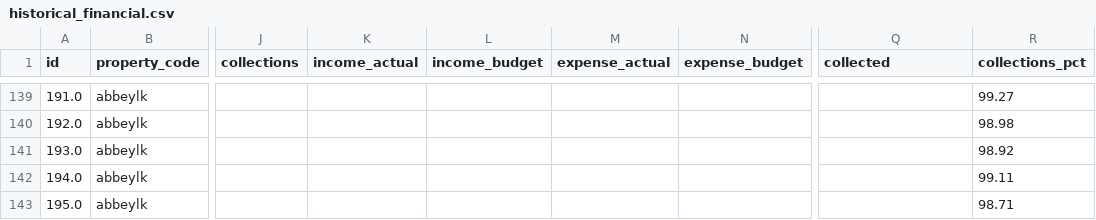
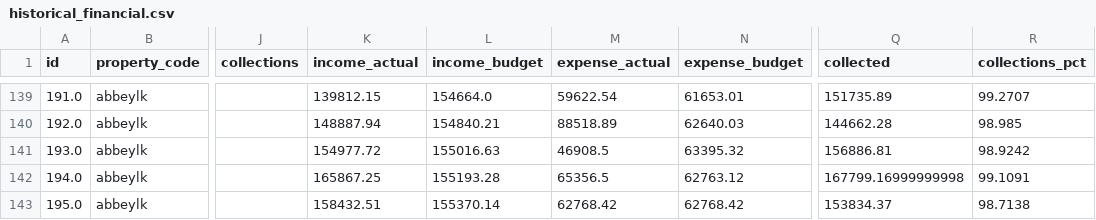
Before and after one commit to shivaanik123/arcan-reports-api, a CSV file: data/historical_financial.csv, drawn as a sheet; only a part is shown, gaps mark what is left out; the diff covers the shown part only; the diff names each change by its address in the sheet, - before the commit and + after, or states it on an @@ line.

Commit message:
Backfill Abbey Lake historical data from NEW report (180 occ, 27 inc/exp, 7 cash, 13 collections, 13 rents, 3 turnover)

```diff
--- a/data/historical_financial.csv
+++ b/data/historical_financial.csv
-K139 (income_actual): (empty)
+K139 (income_actual): 139812.15
-L139 (income_budget): (empty)
+L139 (income_budget): 154664.0
-M139 (expense_actual): (empty)
+M139 (expense_actual): 59622.54
-N139 (expense_budget): (empty)
+N139 (expense_budget): 61653.01
-Q139 (collected): (empty)
+Q139 (collected): 151735.89
-R139 (collections_pct): 99.27
+R139 (collections_pct): 99.2707
-K140 (income_actual): (empty)
+K140 (income_actual): 148887.94
-L140 (income_budget): (empty)
+L140 (income_budget): 154840.21
-M140 (expense_actual): (empty)
+M140 (expense_actual): 88518.89
-N140 (expense_budget): (empty)
+N140 (expense_budget): 62640.03
-Q140 (collected): (empty)
+Q140 (collected): 144662.28
-R140 (collections_pct): 98.98
+R140 (collections_pct): 98.985
-K141 (income_actual): (empty)
+K141 (income_actual): 154977.72
-L141 (income_budget): (empty)
+L141 (income_budget): 155016.63
-M141 (expense_actual): (empty)
+M141 (expense_actual): 46908.5
-N141 (expense_budget): (empty)
+N141 (expense_budget): 63395.32
-Q141 (collected): (empty)
+Q141 (collected): 156886.81
-R141 (collections_pct): 98.92
+R141 (collections_pct): 98.9242
-K142 (income_actual): (empty)
+K142 (income_actual): 165867.25
-L142 (income_budget): (empty)
+L142 (income_budget): 155193.28
-M142 (expense_actual): (empty)
+M142 (expense_actual): 65356.5
-N142 (expense_budget): (empty)
+N142 (expense_budget): 62763.12
-Q142 (collected): (empty)
+Q142 (collected): 167799.16999999998
-R142 (collections_pct): 99.11
+R142 (collections_pct): 99.1091
-K143 (income_actual): (empty)
+K143 (income_actual): 158432.51
-L143 (income_budget): (empty)
+L143 (income_budget): 155370.14
-M143 (expense_actual): (empty)
+M143 (expense_actual): 62768.42
-N143 (expense_budget): (empty)
+N143 (expense_budget): 62768.42
-Q143 (collected): (empty)
+Q143 (collected): 153834.37
-R143 (collections_pct): 98.71
+R143 (collections_pct): 98.7138
```
Also changed, not shown: 7 added rows and 104 edited cells elsewhere in this file, data/historical_occupancy.csv.
